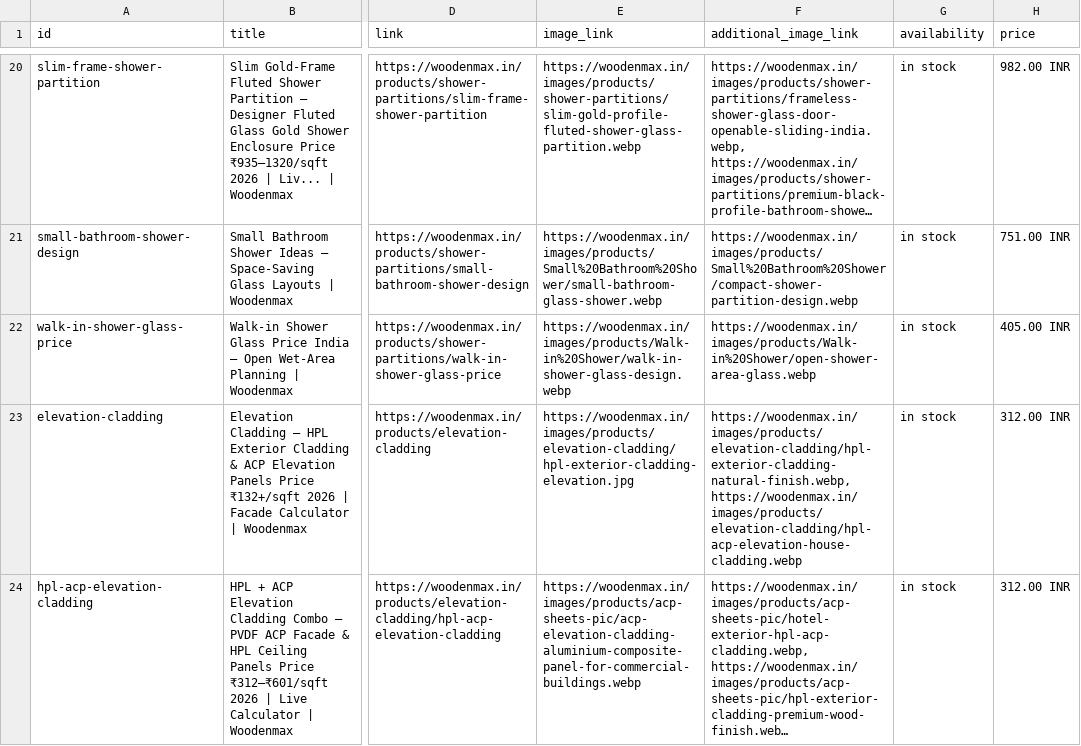
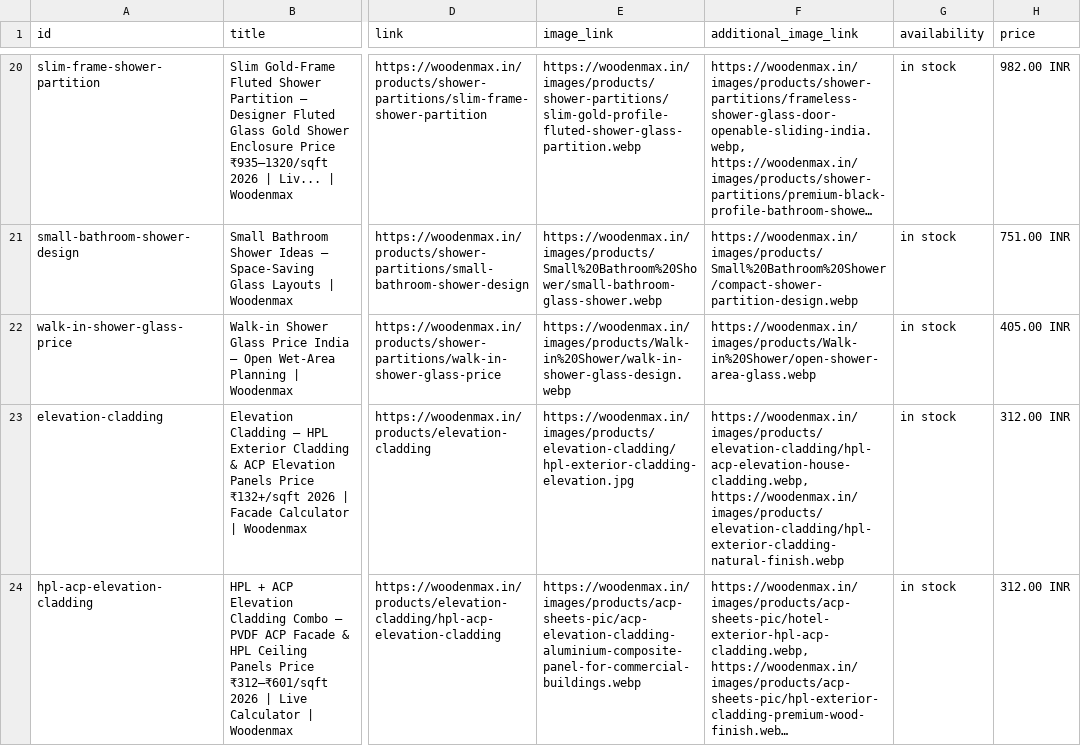
Before and after one commit to Naseem0712/woodenmaxwebsite, a CSV file: products-feed.csv, drawn as a sheet; only a part is shown, gaps mark what is left out; long unchanged cells end in …; the diff covers the shown part only; the diff names each change by its address in the sheet, - before the commit and + after, or states it on an @@ line.

```diff
--- a/products-feed.csv
+++ b/products-feed.csv
-F23 (additional_image_link): https://woodenmax.in/images/products/elevation-cladding/hpl-exterior-cladding-natural-finish.webp, https://woodenmax.in/images/products/elevation-cladding/hpl-acp-elevation-house-cladding.webp
+F23 (additional_image_link): https://woodenmax.in/images/products/elevation-cladding/hpl-acp-elevation-house-cladding.webp, https://woodenmax.in/images/products/elevation-cladding/hpl-exterior-cladding-natural-finish.webp
```
Also changed, not shown: 37 edited cells elsewhere in this file, 1 other file.
